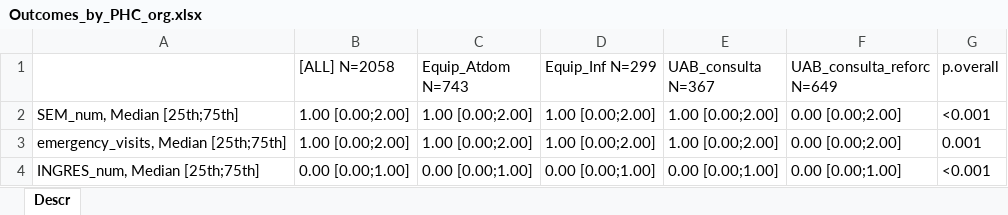
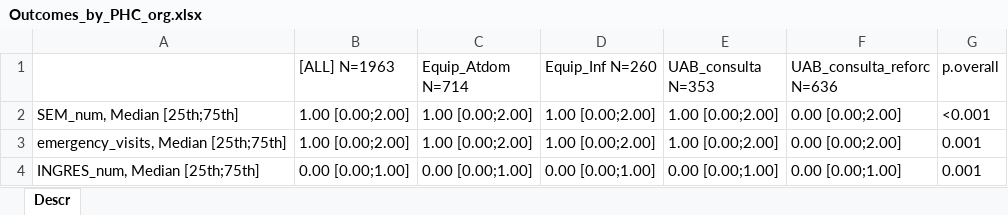
Before and after one commit to fdjaramillo/proyecto_atdom, an Excel workbook: Output/Tables/Outcomes_by_PHC_org.xlsx, sheet Descr, drawn as a sheet; values as stored, in another font and other column widths than the file's, no borders; the diff names each change by its address in the sheet, - before the commit and + after, or states it on an @@ line.

```diff
--- a/Output/Tables/Outcomes_by_PHC_org.xlsx (sheet Descr)
+++ b/Output/Tables/Outcomes_by_PHC_org.xlsx (sheet Descr)
-B1: [ALL] N=2058
+B1: [ALL] N=1963
-C1: Equip_Atdom N=743
+C1: Equip_Atdom N=714
-D1: Equip_Inf N=299
+D1: Equip_Inf N=260
-E1: UAB_consulta N=367
+E1: UAB_consulta N=353
-F1: UAB_consulta_reforc N=649
+F1: UAB_consulta_reforc N=636
-G4 (p.overall): <0.001
+G4 (p.overall): 0.001
```
Also changed, not shown: Output/Tables/table1_baseline.xlsx, Output/Tables/table1_by_PHC.xlsx, 22 other files.
